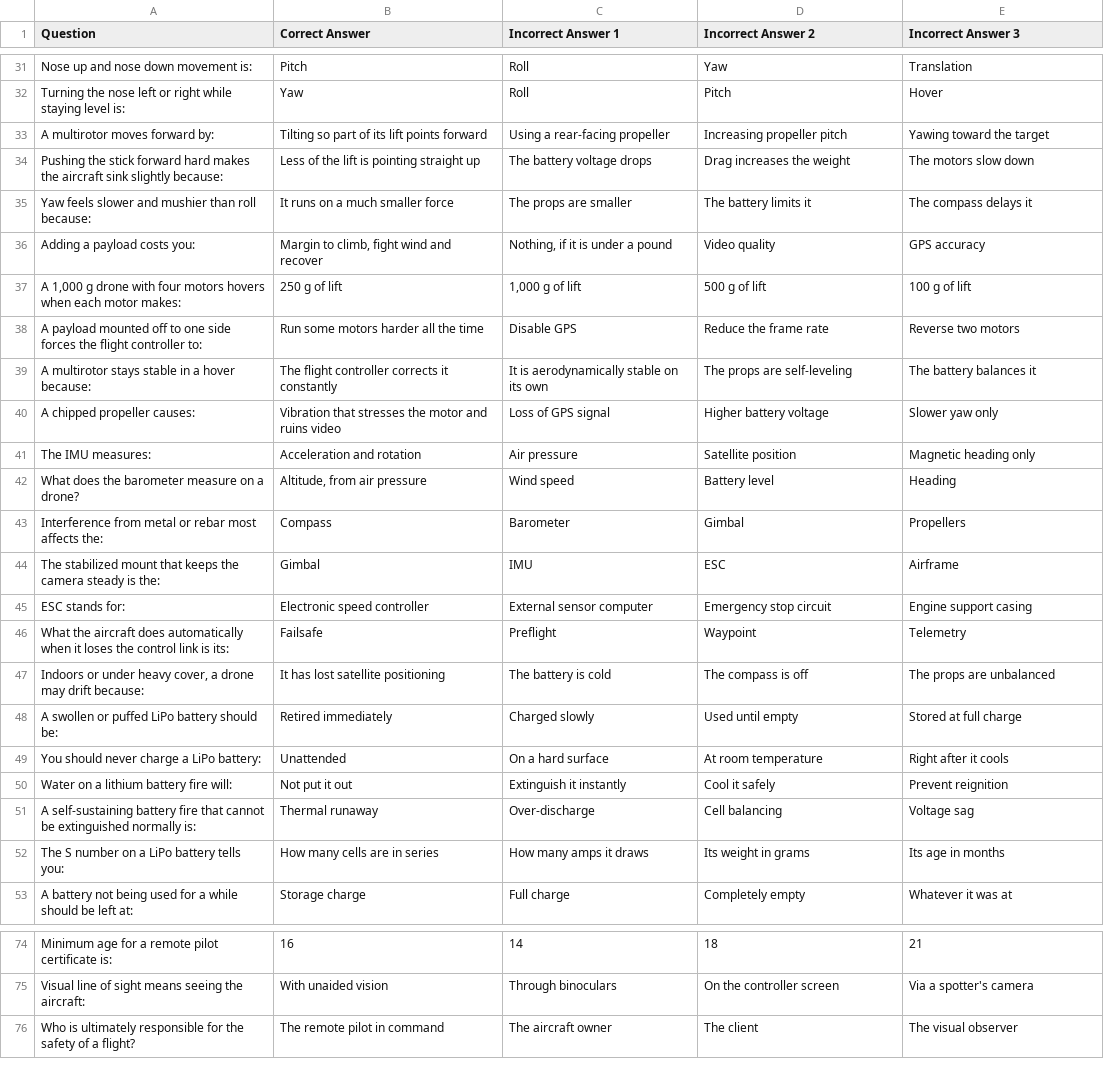
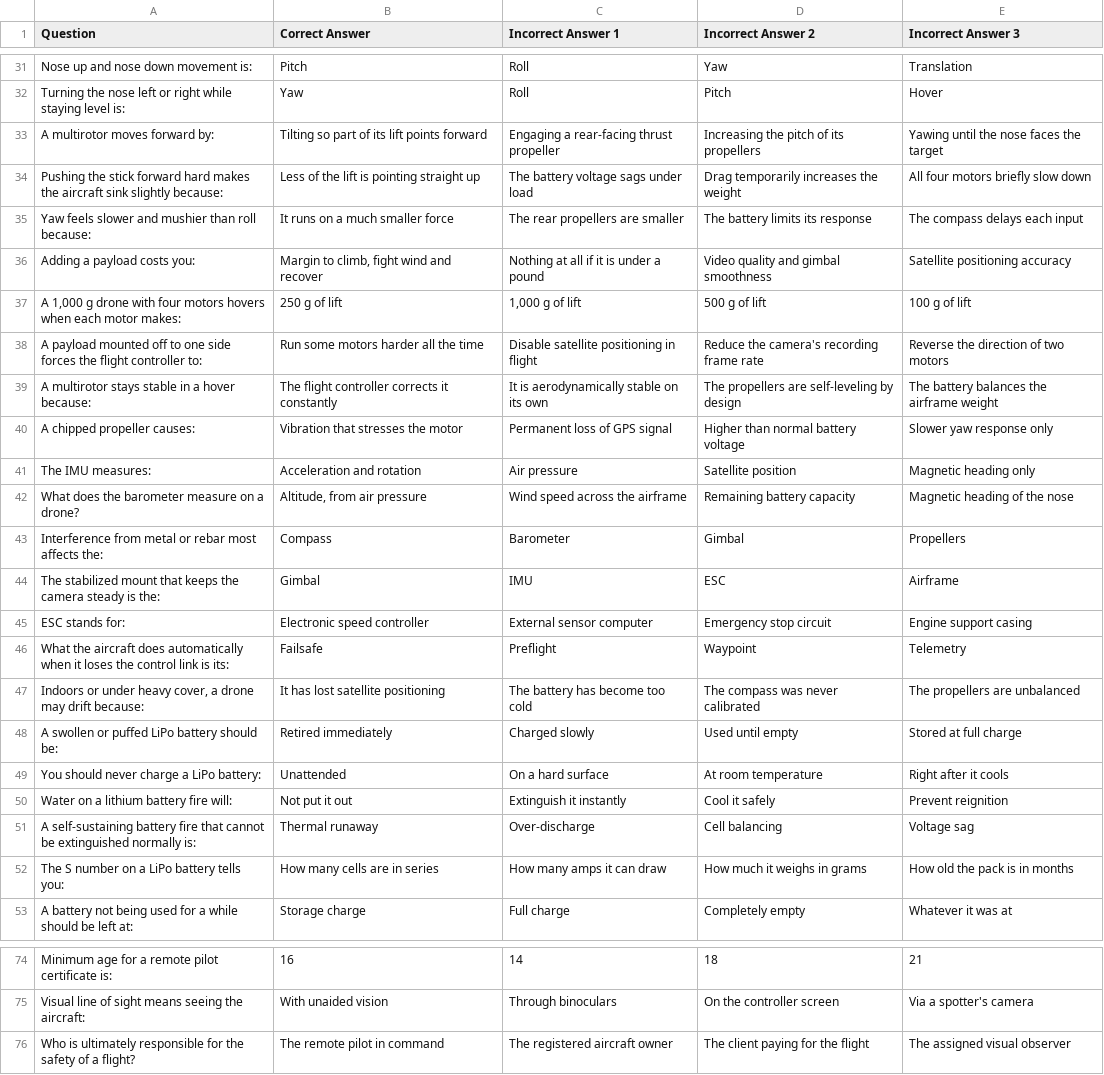
Before and after one commit to DryCreations/centerburg-course-planning, a CSV file: courses/aviation-uas/planning/week-7/gimkit-review.csv, drawn as a sheet; only a part is shown, gaps mark what is left out; the diff covers the shown part only.

```diff
--- a/courses/aviation-uas/planning/week-7/gimkit-review.csv
+++ b/courses/aviation-uas/planning/week-7/gimkit-review.csv
@@ -32,12 +32,12 @@
 "Turning the nose left or right while staying level is:","Yaw","Roll","Pitch","Hover"
-"A multirotor moves forward by:","Tilting so part of its lift points forward","Using a rear-facing propeller","Increasing propeller pitch","Yawing toward the target"
-"Pushing the stick forward hard makes the aircraft sink slightly because:","Less of the lift is pointing straight up","The battery voltage drops","Drag increases the weight","The motors slow down"
-"Yaw feels slower and mushier than roll because:","It runs on a much smaller force","The props are smaller","The battery limits it","The compass delays it"
-"Adding a payload costs you:","Margin to climb, fight wind and recover","Nothing, if it is under a pound","Video quality","GPS accuracy"
+"A multirotor moves forward by:","Tilting so part of its lift points forward","Engaging a rear-facing thrust propeller","Increasing the pitch of its propellers","Yawing until the nose faces the target"
+"Pushing the stick forward hard makes the aircraft sink slightly because:","Less of the lift is pointing straight up","The battery voltage sags under load","Drag temporarily increases the weight","All four motors briefly slow down"
+"Yaw feels slower and mushier than roll because:","It runs on a much smaller force","The rear propellers are smaller","The battery limits its response","The compass delays each input"
+"Adding a payload costs you:","Margin to climb, fight wind and recover","Nothing at all if it is under a pound","Video quality and gimbal smoothness","Satellite positioning accuracy"
 "A 1,000 g drone with four motors hovers when each motor makes:","250 g of lift","1,000 g of lift","500 g of lift","100 g of lift"
-"A payload mounted off to one side forces the flight controller to:","Run some motors harder all the time","Disable GPS","Reduce the frame rate","Reverse two motors"
-"A multirotor stays stable in a hover because:","The flight controller corrects it constantly","It is aerodynamically stable on its own","The props are self-leveling","The battery balances it"
-"A chipped propeller causes:","Vibration that stresses the motor and ruins video","Loss of GPS signal","Higher battery voltage","Slower yaw only"
+"A payload mounted off to one side forces the flight controller to:","Run some motors harder all the time","Disable satellite positioning in flight","Reduce the camera's recording frame rate","Reverse the direction of two motors"
+"A multirotor stays stable in a hover because:","The flight controller corrects it constantly","It is aerodynamically stable on its own","The propellers are self-leveling by design","The battery balances the airframe weight"
+"A chipped propeller causes:","Vibration that stresses the motor","Permanent loss of GPS signal","Higher than normal battery voltage","Slower yaw response only"
 "The IMU measures:","Acceleration and rotation","Air pressure","Satellite position","Magnetic heading only"
-"What does the barometer measure on a drone?","Altitude, from air pressure","Wind speed","Battery level","Heading"
+"What does the barometer measure on a drone?","Altitude, from air pressure","Wind speed across the airframe","Remaining battery capacity","Magnetic heading of the nose"
 "Interference from metal or rebar most affects the:","Compass","Barometer","Gimbal","Propellers"
@@ -46,3 +46,3 @@
 "What the aircraft does automatically when it loses the control link is its:","Failsafe","Preflight","Waypoint","Telemetry"
-"Indoors or under heavy cover, a drone may drift because:","It has lost satellite positioning","The battery is cold","The compass is off","The props are unbalanced"
+"Indoors or under heavy cover, a drone may drift because:","It has lost satellite positioning","The battery has become too cold","The compass was never calibrated","The propellers are unbalanced"
 "A swollen or puffed LiPo battery should be:","Retired immediately","Charged slowly","Used until empty","Stored at full charge"
@@ -51,3 +51,3 @@
 "A self-sustaining battery fire that cannot be extinguished normally is:","Thermal runaway","Over-discharge","Cell balancing","Voltage sag"
-"The S number on a LiPo battery tells you:","How many cells are in series","How many amps it draws","Its weight in grams","Its age in months"
+"The S number on a LiPo battery tells you:","How many cells are in series","How many amps it can draw","How much it weighs in grams","How old the pack is in months"
 "A battery not being used for a while should be left at:","Storage charge","Full charge","Completely empty","Whatever it was at"
@@ -75,2 +75,2 @@
 "Visual line of sight means seeing the aircraft:","With unaided vision","Through binoculars","On the controller screen","Via a spotter's camera"
-"Who is ultimately responsible for the safety of a flight?","The remote pilot in command","The aircraft owner","The client","The visual observer"
+"Who is ultimately responsible for the safety of a flight?","The remote pilot in command","The registered aircraft owner","The client paying for the flight","The assigned visual observer"
```
Also changed, not shown: 45 edited cells elsewhere in this file, courses/design-techniques/planning/week-7/gimkit-review.csv, courses/design-techniques/planning/week-7/quiz-bank.csv, 5 other files.
